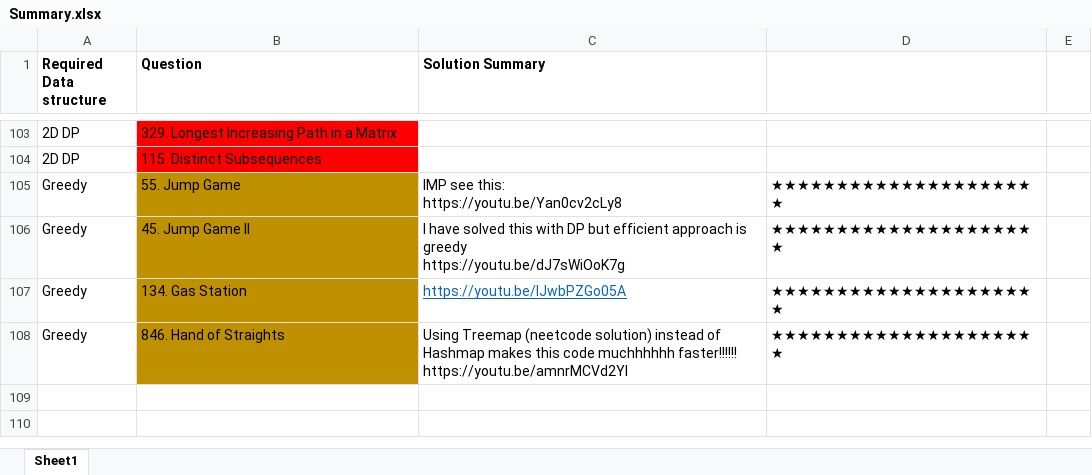
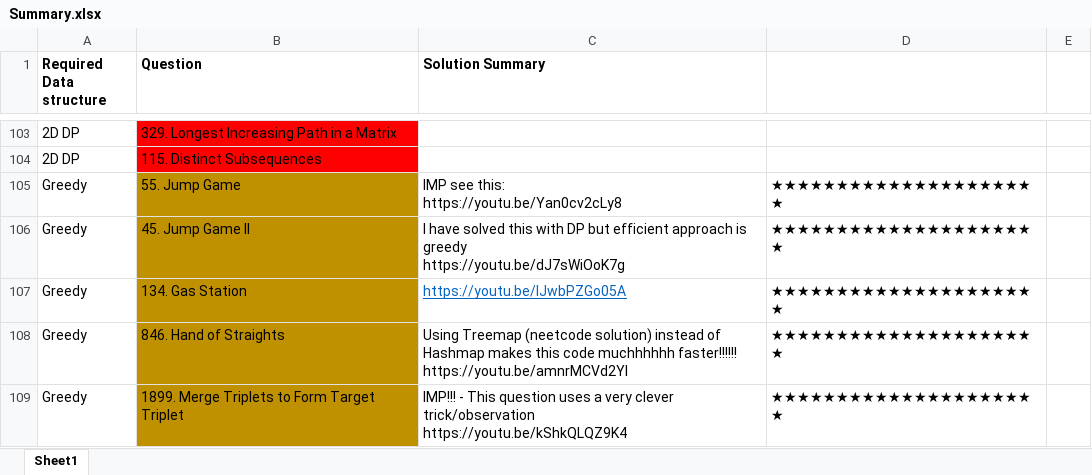
Before and after one commit to OP-75/Leetcode, an Excel workbook: Summary.xlsx, sheet Sheet1, drawn as a sheet; only a part is shown, gaps mark what is left out; values as stored, in another font and other column widths than the file's, no borders; ↵ is a line break in a cell; the diff names each change by its address in the sheet, - before the commit and + after, or states it on an @@ line.

```diff
--- a/Summary.xlsx (sheet Sheet1)
+++ b/Summary.xlsx (sheet Sheet1)
+row 109: Greedy | 1899. Merge Triplets to Form Target Triplet | IMP!!! - This question uses a very clever trick/observation ↵ https://youtu.be/kShkQLQZ9K4 | ★★★★★★★★★★★★★★★★★★★★★
```
Also changed, not shown: 2 other files.
